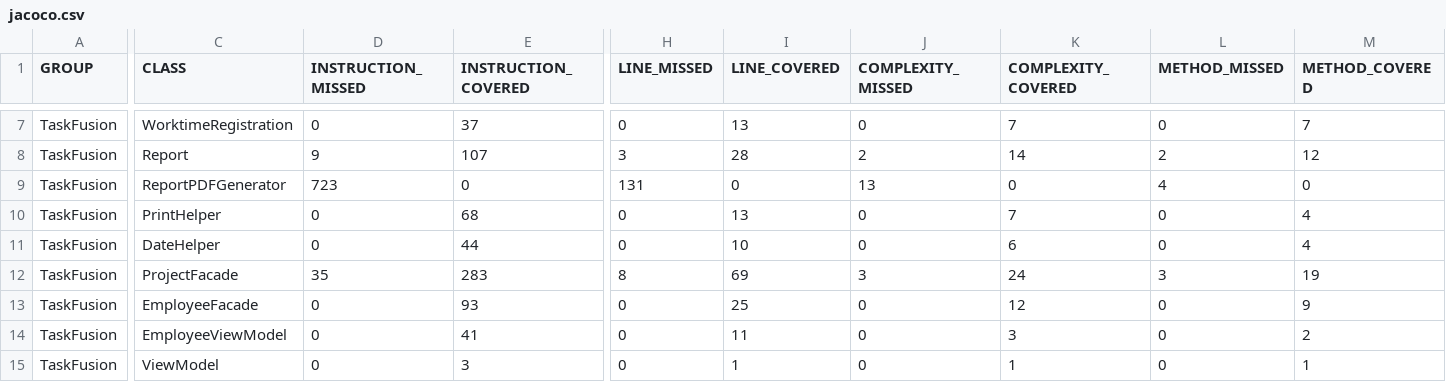
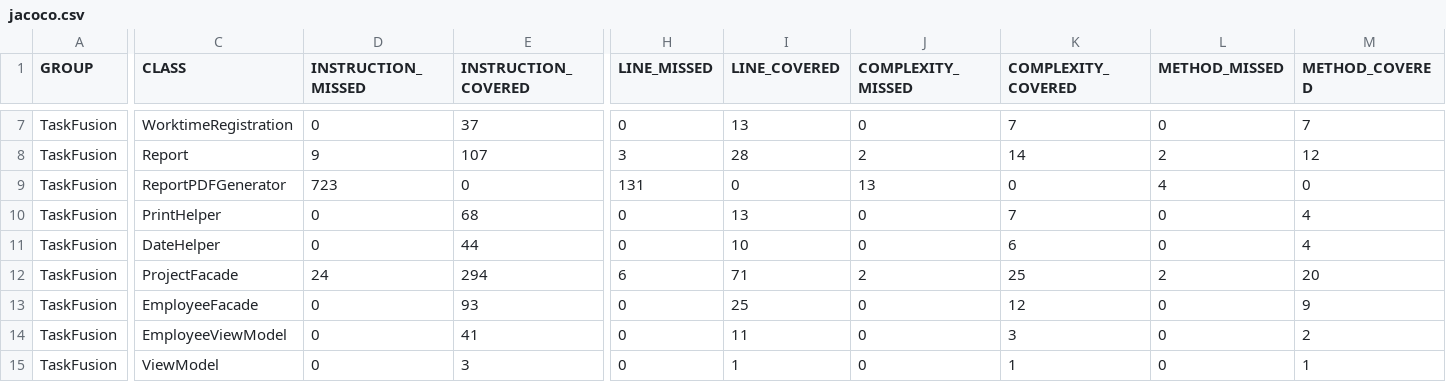
Before and after one commit to rwiuff/02161ExamProject, a CSV file: jacoco.csv, drawn as a sheet; only a part is shown, gaps mark what is left out; the diff names each change by its address in the sheet, - before the commit and + after, or states it on an @@ line.

```diff
--- a/jacoco.csv
+++ b/jacoco.csv
-D12 (INSTRUCTION_MISSED): 35
+D12 (INSTRUCTION_MISSED): 24
-E12 (INSTRUCTION_COVERED): 283
+E12 (INSTRUCTION_COVERED): 294
-H12 (LINE_MISSED): 8
+H12 (LINE_MISSED): 6
-I12 (LINE_COVERED): 69
+I12 (LINE_COVERED): 71
-J12 (COMPLEXITY_MISSED): 3
+J12 (COMPLEXITY_MISSED): 2
-K12 (COMPLEXITY_COVERED): 24
+K12 (COMPLEXITY_COVERED): 25
-L12 (METHOD_MISSED): 3
+L12 (METHOD_MISSED): 2
-M12 (METHOD_COVERED): 19
+M12 (METHOD_COVERED): 20
```
Also changed, not shown: 8 other files.
